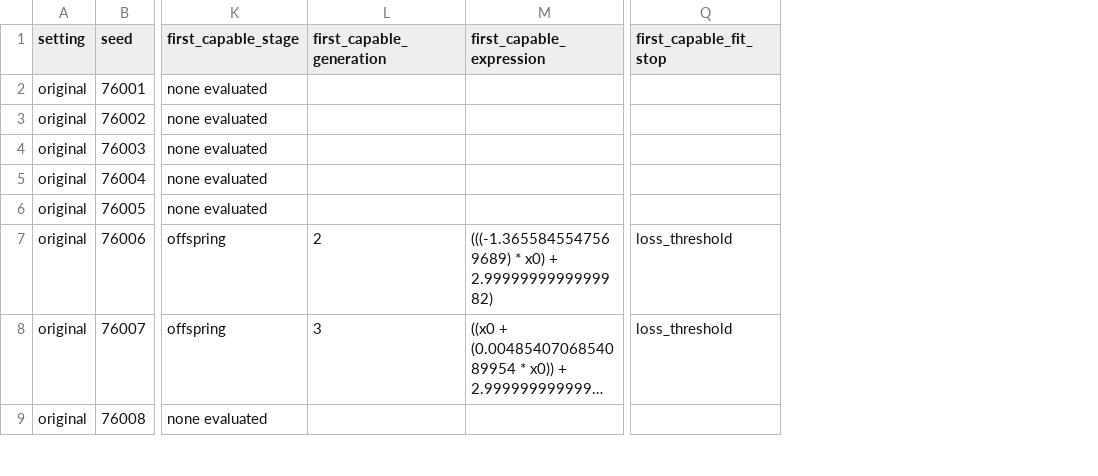
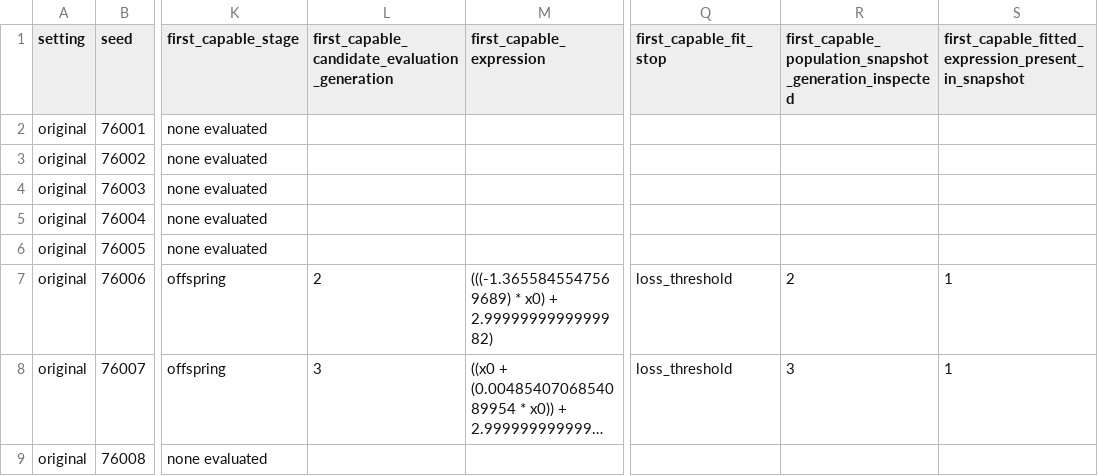
Before and after one commit to karlphillip/Genetik, a CSV file: research/depth_settings_20261127/results/capability_assessment.csv, drawn as a sheet; only a part is shown, gaps mark what is left out; long unchanged cells end in …; the diff names each change by its address in the sheet, - before the commit and + after, or states it on an @@ line.

```diff
--- a/research/depth_settings_20261127/results/capability_assessment.csv
+++ b/research/depth_settings_20261127/results/capability_assessment.csv
+column R, rows 1-8: first_capable_population_snapshot_generation_inspected |  |  |  |  |  | 2 | 3
+column S, rows 1-8: first_capable_fitted_expression_present_in_snapshot |  |  |  |  |  | 1 | 1
-L1: first_capable_generation
+L1: first_capable_candidate_evaluation_generation
```
Also changed, not shown: research/depth_settings_20261127/results/candidate_classifications.csv, research/depth_settings_20261127/results/raw_summary_normalized.csv, 8 other files.
